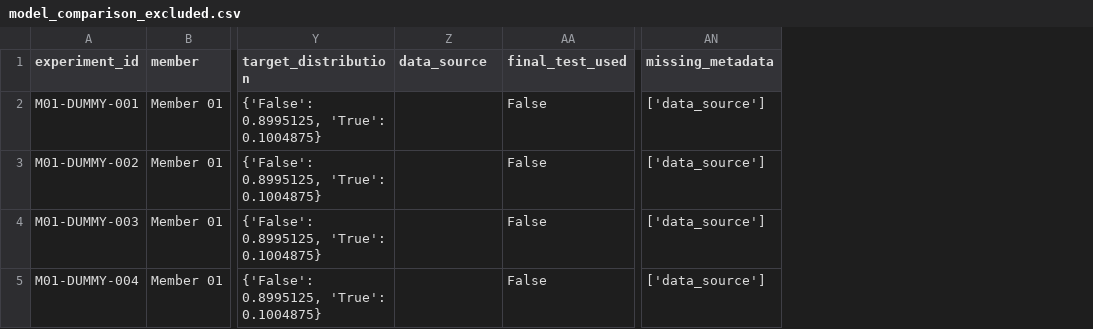
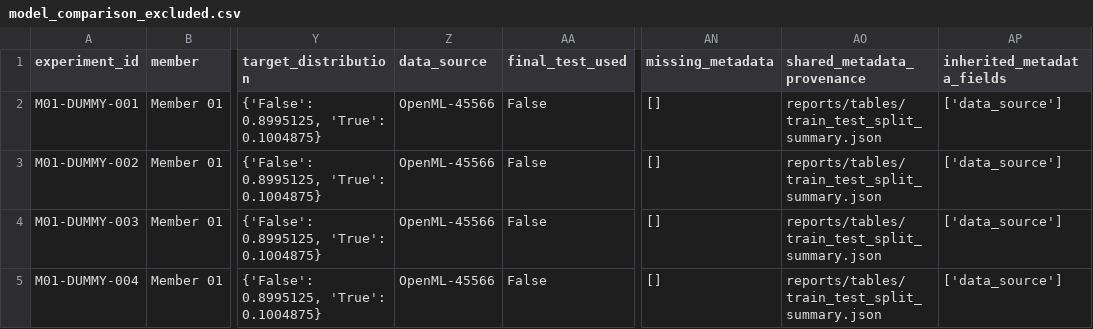
Before and after one commit to roximox/santander-customer-transaction-prediction, a CSV file: reports/model_selection/model_comparison_excluded.csv, drawn as a sheet; only a part is shown, gaps mark what is left out; the diff names each change by its address in the sheet, - before the commit and + after, or states it on an @@ line.

```diff
--- a/reports/model_selection/model_comparison_excluded.csv
+++ b/reports/model_selection/model_comparison_excluded.csv
+column AO (shared_metadata_provenance), rows 2-5: all reports/tables/train_test_split_summary.json
+column AP (inherited_metadata_fields), rows 2-5: all ['data_source']
-Z2:Z5 (data_source): (empty)
+Z2:Z5 (data_source): OpenML-45566
-AN2:AN5 (missing_metadata): ['data_source']
+AN2:AN5 (missing_metadata): []
```
Also changed, not shown: reports/model_selection/model_comparison_all.csv, reports/model_selection/model_comparison_eligible.csv, 21 other files.
